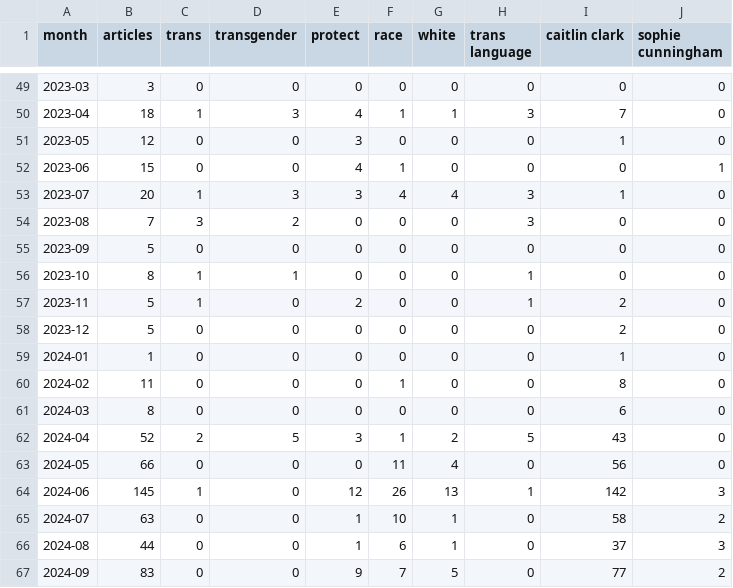
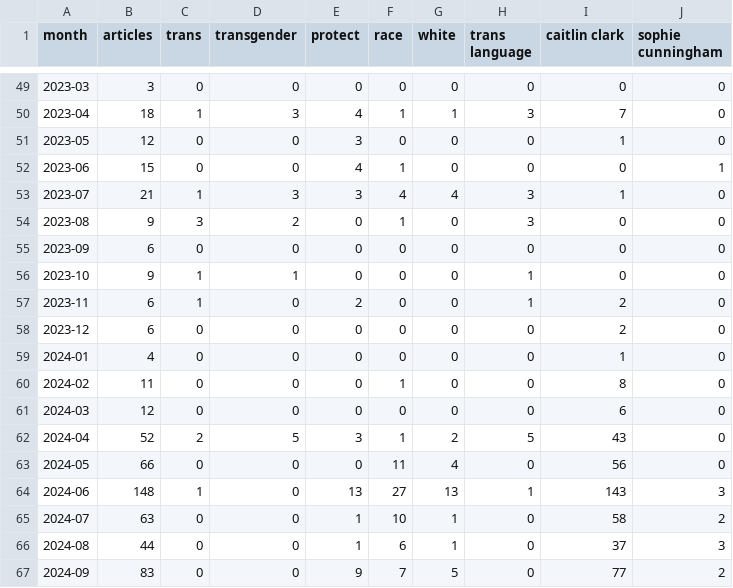
Before and after one commit to the-pudding/wnba-politics, a CSV file: src/data/fox_ngrams.csv, drawn as a sheet; only a part is shown, gaps mark what is left out; the diff covers the shown part only.

```diff
--- a/src/data/fox_ngrams.csv
+++ b/src/data/fox_ngrams.csv
@@ -52,14 +52,14 @@ month,articles,trans,transgender,protect,race,white,trans language,caitlin clark
 2023-06,15,0,0,4,1,0,0,0,1
-2023-07,20,1,3,3,4,4,3,1,0
-2023-08,7,3,2,0,0,0,3,0,0
-2023-09,5,0,0,0,0,0,0,0,0
-2023-10,8,1,1,0,0,0,1,0,0
-2023-11,5,1,0,2,0,0,1,2,0
-2023-12,5,0,0,0,0,0,0,2,0
-2024-01,1,0,0,0,0,0,0,1,0
+2023-07,21,1,3,3,4,4,3,1,0
+2023-08,9,3,2,0,1,0,3,0,0
+2023-09,6,0,0,0,0,0,0,0,0
+2023-10,9,1,1,0,0,0,1,0,0
+2023-11,6,1,0,2,0,0,1,2,0
+2023-12,6,0,0,0,0,0,0,2,0
+2024-01,4,0,0,0,0,0,0,1,0
 2024-02,11,0,0,0,1,0,0,8,0
-2024-03,8,0,0,0,0,0,0,6,0
+2024-03,12,0,0,0,0,0,0,6,0
 2024-04,52,2,5,3,1,2,5,43,0
 2024-05,66,0,0,0,11,4,0,56,0
-2024-06,145,1,0,12,26,13,1,142,3
+2024-06,148,1,0,13,27,13,1,143,3
 2024-07,63,0,0,1,10,1,0,58,2
```
Also changed, not shown: 27 edited cells elsewhere in this file, src/data/outlet_topics.csv, 25 other files.
